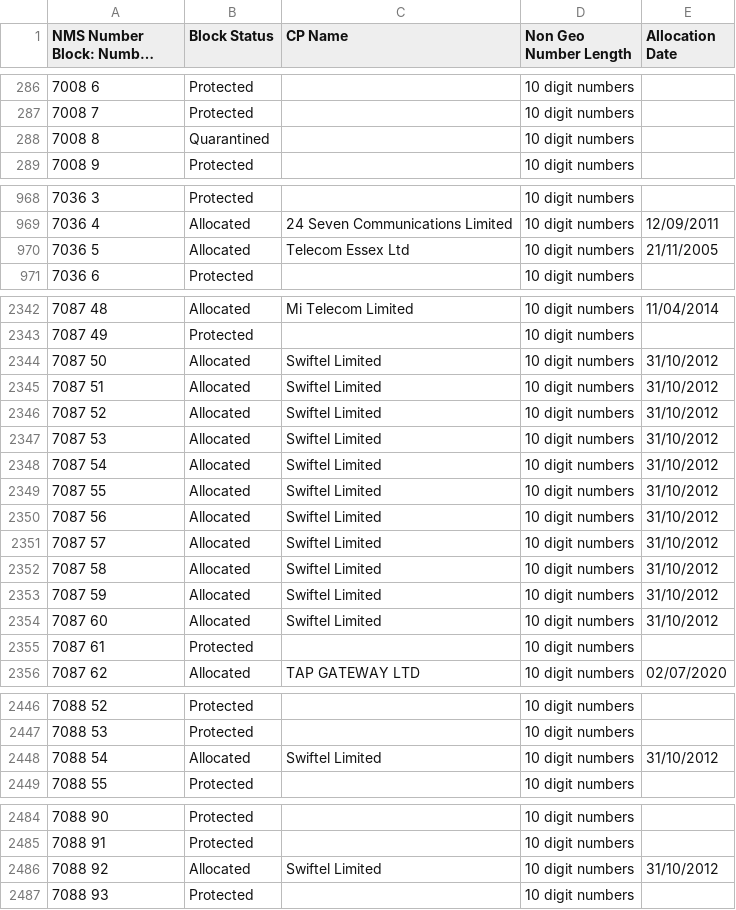
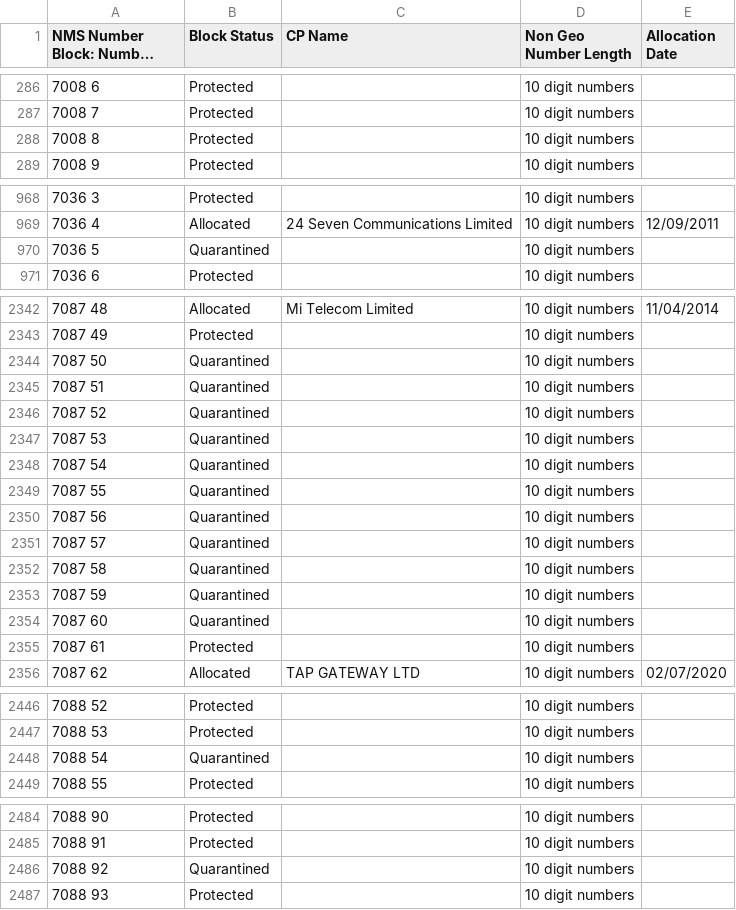
Before and after one commit to DrHyde/perl-modules-Number-Phone-data-files, a CSV file: S7.csv, drawn as a sheet; only a part is shown, gaps mark what is left out; long unchanged cells end in …; the diff covers the shown part only; the diff names each change by its address in the sheet, - before the commit and + after, or states it on an @@ line.

```diff
--- a/S7.csv
+++ b/S7.csv
-B288 (Block Status): Quarantined
+B288 (Block Status): Protected
-B970 (Block Status): Allocated
+B970 (Block Status): Quarantined
-C970 (CP Name): Telecom Essex Ltd
+C970 (CP Name): (empty)
-E970 (Allocation Date): 21/11/2005
+E970 (Allocation Date): (empty)
-B2344:B2354 (Block Status): Allocated
+B2344:B2354 (Block Status): Quarantined
-C2344:C2354 (CP Name): Swiftel Limited
+C2344:C2354 (CP Name): (empty)
-E2344:E2354 (Allocation Date): 31/10/2012
+E2344:E2354 (Allocation Date): (empty)
-B2448 (Block Status): Allocated
+B2448 (Block Status): Quarantined
-C2448 (CP Name): Swiftel Limited
+C2448 (CP Name): (empty)
-E2448 (Allocation Date): 31/10/2012
+E2448 (Allocation Date): (empty)
-B2486 (Block Status): Allocated
+B2486 (Block Status): Quarantined
-C2486 (CP Name): Swiftel Limited
+C2486 (CP Name): (empty)
-E2486 (Allocation Date): 31/10/2012
+E2486 (Allocation Date): (empty)
```
Also changed, not shown: 5 edited cells elsewhere in this file, S3.csv, S5.csv, 7 other files.
